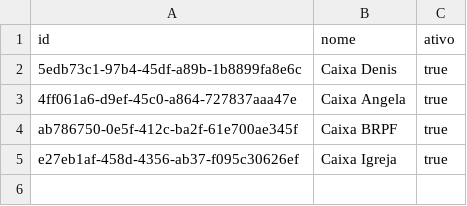
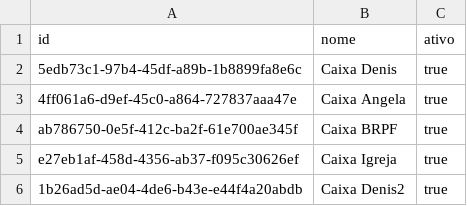
Before and after one commit to osseab/Quermesse, a CSV file: Acesso.csv, drawn as a sheet.

Commit message:
Update Acesso.csv

```diff
--- a/Acesso.csv
+++ b/Acesso.csv
@@ -5 +5,2 @@ ab786750-0e5f-412c-ba2f-61e700ae345f,Caixa BRPF,true
 e27eb1af-458d-4356-ab37-f095c30626ef,Caixa Igreja,true
+1b26ad5d-ae04-4de6-b43e-e44f4a20abdb,Caixa Denis2,true
```
